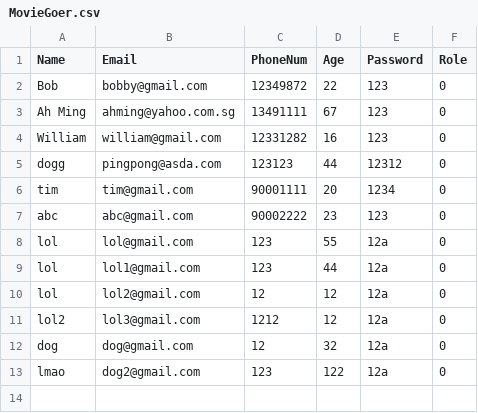
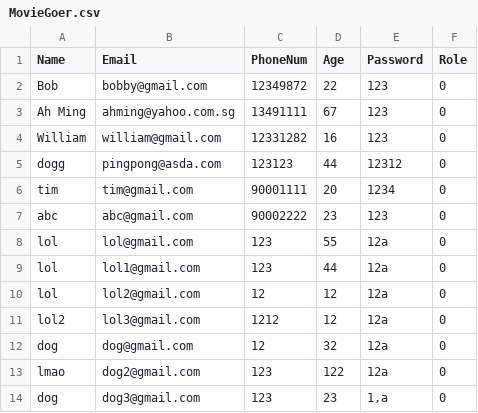
Before and after one commit to natisaver/Movie-Booking-System, a CSV file: src/Data/MovieGoer.csv, drawn as a sheet; the diff names each change by its address in the sheet, - before the commit and + after, or states it on an @@ line.

```diff
--- a/src/Data/MovieGoer.csv
+++ b/src/Data/MovieGoer.csv
+row 14: dog | dog3@gmail.com | 123 | 23 | 1,a | 0
```
Also changed, not shown: 1 other file.
